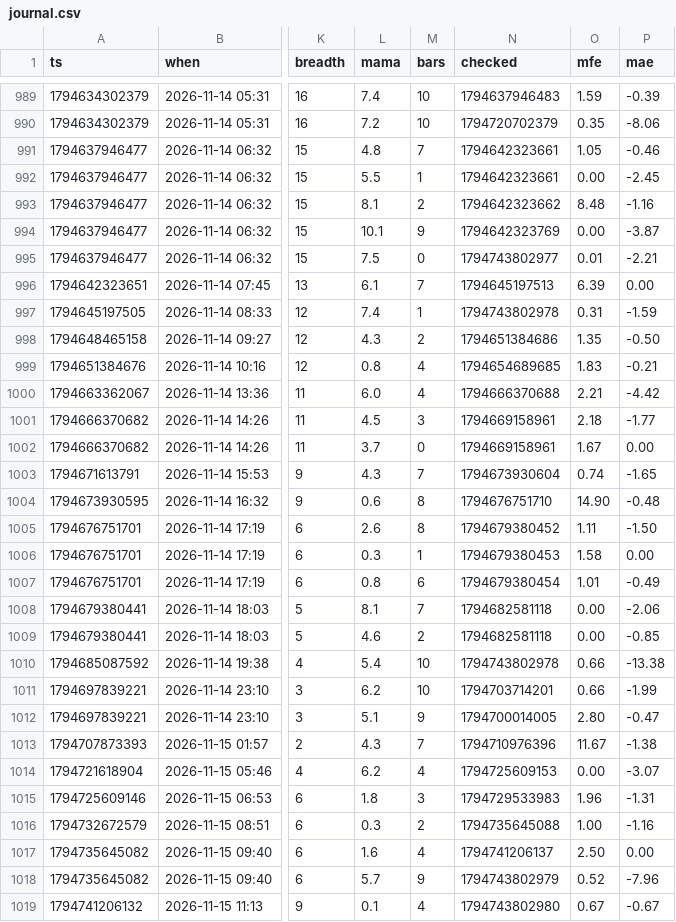
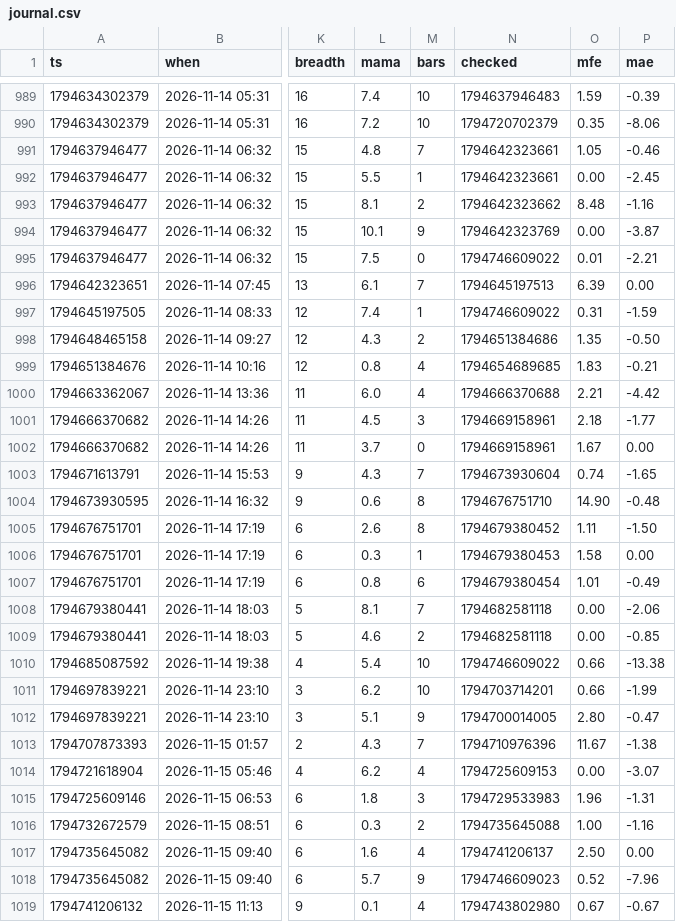
Before and after one commit to b3abderrahmane-lgtm/wissam, a CSV file: journal.csv, drawn as a sheet; only a part is shown, gaps mark what is left out; the diff names each change by its address in the sheet, - before the commit and + after, or states it on an @@ line.

Commit message:
settings + journal [skip ci]

```diff
--- a/journal.csv
+++ b/journal.csv
-N995 (checked): 1794743802977
+N995 (checked): 1794746609022
-N997 (checked): 1794743802978
+N997 (checked): 1794746609022
-N1010 (checked): 1794743802978
+N1010 (checked): 1794746609022
-N1018 (checked): 1794743802979
+N1018 (checked): 1794746609023
```
